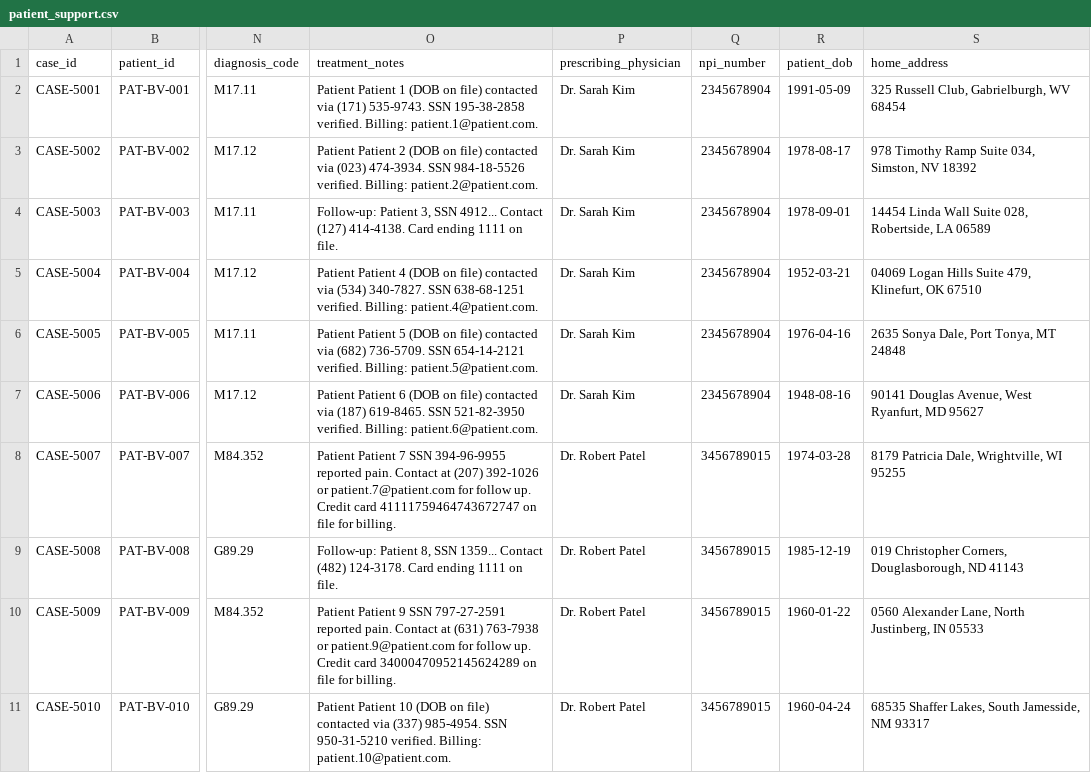
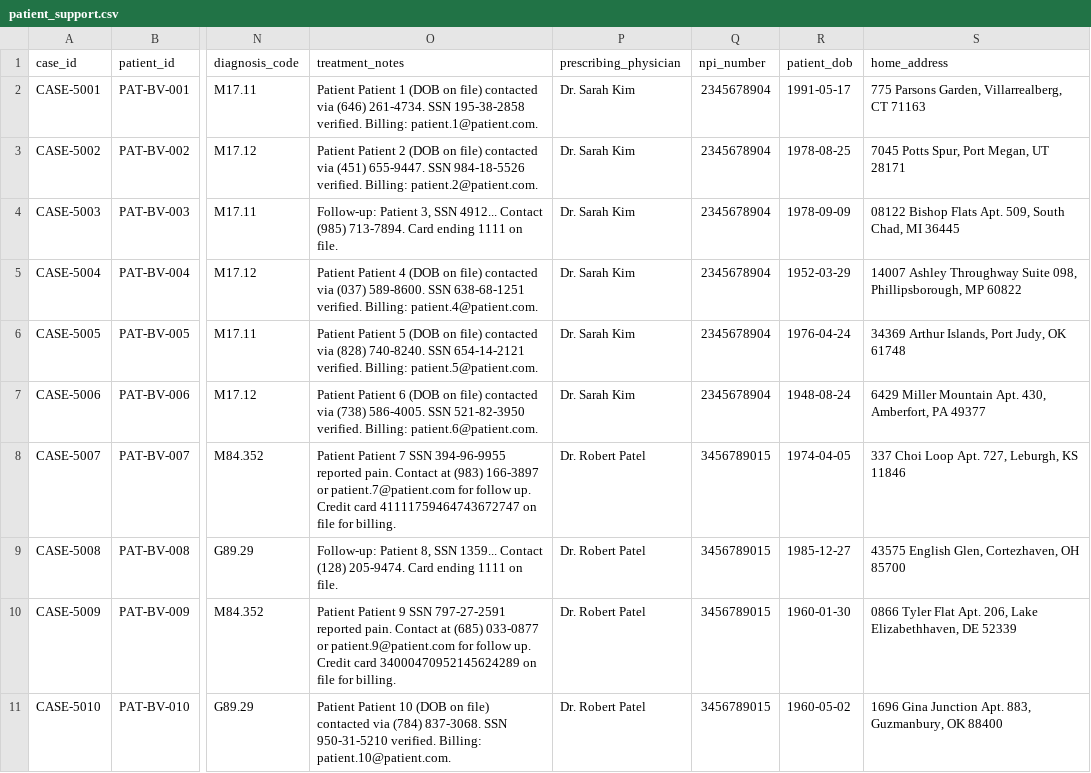
Before and after one commit to adminaffine/Bioventus-MockUp, a CSV file: backend/data/csv/patient_support.csv, drawn as a sheet; only a part is shown, gaps mark what is left out; the diff covers the shown part only; the diff names each change by its address in the sheet, - before the commit and + after, or states it on an @@ line.

```diff
--- a/backend/data/csv/patient_support.csv
+++ b/backend/data/csv/patient_support.csv
-O2 (treatment_notes): …contacted via (171) 535-9743. SSN 195-38-2858…
+O2 (treatment_notes): …contacted via (646) 261-4734. SSN 195-38-2858…
-R2 (patient_dob): 1991-05-09
+R2 (patient_dob): 1991-05-17
-S2 (home_address): 325 Russell Club, Gabrielburgh, WV 68454
+S2 (home_address): 775 Parsons Garden, Villarrealberg, CT 71163
-O3 (treatment_notes): …contacted via (023) 474-3934. SSN 984-18-5526…
+O3 (treatment_notes): …contacted via (451) 655-9447. SSN 984-18-5526…
-R3 (patient_dob): 1978-08-17
+R3 (patient_dob): 1978-08-25
-S3 (home_address): 978 Timothy Ramp Suite 034, Simston, NV 18392
+S3 (home_address): 7045 Potts Spur, Port Megan, UT 28171
-O4 (treatment_notes): …4912... Contact (127) 414-4138. Card ending…
+O4 (treatment_notes): …4912... Contact (985) 713-7894. Card ending…
-R4 (patient_dob): 1978-09-01
+R4 (patient_dob): 1978-09-09
-S4 (home_address): 14454 Linda Wall Suite 028, Robertside, LA 06589
+S4 (home_address): 08122 Bishop Flats Apt. 509, South Chad, MI 36445
-O5 (treatment_notes): …contacted via (534) 340-7827. SSN 638-68-1251…
+O5 (treatment_notes): …contacted via (037) 589-8600. SSN 638-68-1251…
-R5 (patient_dob): 1952-03-21
+R5 (patient_dob): 1952-03-29
-S5 (home_address): 04069 Logan Hills Suite 479, Klinefurt, OK 67510
+S5 (home_address): 14007 Ashley Throughway Suite 098, Phillipsborough, MP 60822
-O6 (treatment_notes): …contacted via (682) 736-5709. SSN 654-14-2121…
+O6 (treatment_notes): …contacted via (828) 740-8240. SSN 654-14-2121…
-R6 (patient_dob): 1976-04-16
+R6 (patient_dob): 1976-04-24
-S6 (home_address): 2635 Sonya Dale, Port Tonya, MT 24848
+S6 (home_address): 34369 Arthur Islands, Port Judy, OK 61748
-O7 (treatment_notes): …contacted via (187) 619-8465. SSN 521-82-3950…
+O7 (treatment_notes): …contacted via (738) 586-4005. SSN 521-82-3950…
-R7 (patient_dob): 1948-08-16
+R7 (patient_dob): 1948-08-24
-S7 (home_address): 90141 Douglas Avenue, West Ryanfurt, MD 95627
+S7 (home_address): 6429 Miller Mountain Apt. 430, Amberfort, PA 49377
-O8 (treatment_notes): …Contact at (207) 392-1026 or patient.7@patient.com…
+O8 (treatment_notes): …Contact at (983) 166-3897 or patient.7@patient.com…
-R8 (patient_dob): 1974-03-28
+R8 (patient_dob): 1974-04-05
-S8 (home_address): 8179 Patricia Dale, Wrightville, WI 95255
+S8 (home_address): 337 Choi Loop Apt. 727, Leburgh, KS 11846
-O9 (treatment_notes): …1359... Contact (482) 124-3178. Card ending…
+O9 (treatment_notes): …1359... Contact (128) 205-9474. Card ending…
-R9 (patient_dob): 1985-12-19
+R9 (patient_dob): 1985-12-27
-S9 (home_address): 019 Christopher Corners, Douglasborough, ND 41143
+S9 (home_address): 43575 English Glen, Cortezhaven, OH 85700
-O10 (treatment_notes): …Contact at (631) 763-7938 or patient.9@patient.com…
+O10 (treatment_notes): …Contact at (685) 033-0877 or patient.9@patient.com…
-R10 (patient_dob): 1960-01-22
+R10 (patient_dob): 1960-01-30
-S10 (home_address): 0560 Alexander Lane, North Justinberg, IN 05533
+S10 (home_address): 0866 Tyler Flat Apt. 206, Lake Elizabethhaven, DE 52339
-O11 (treatment_notes): …contacted via (337) 985-4954. SSN 950-31-5210…
+O11 (treatment_notes): …contacted via (784) 837-3068. SSN 950-31-5210…
-R11 (patient_dob): 1960-04-24
+R11 (patient_dob): 1960-05-02
-S11 (home_address): 68535 Shaffer Lakes, South Jamesside, NM 93317
+S11 (home_address): 1696 Gina Junction Apt. 883, Guzmanbury, OK 88400
```
Also changed, not shown: 51 edited cells elsewhere in this file, backend/data/csv/customer_master.csv, backend/data/csv/sales_orders.csv, 5 other files.
